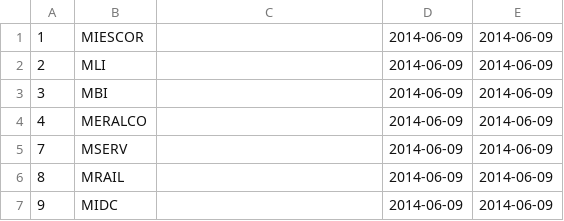
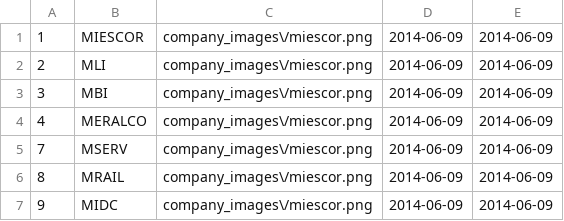
Before and after one commit to christopherlllobrera/ams, a CSV file: public/companies.csv, drawn as a sheet.

```diff
--- a/public/companies.csv
+++ b/public/companies.csv
@@ -1,7 +1,7 @@
-1,MIESCOR,,2014-06-09,2014-06-09
-2,MLI,,2014-06-09,2014-06-09
-3,MBI,,2014-06-09,2014-06-09
-4,MERALCO,,2014-06-09,2014-06-09
-7,MSERV,,2014-06-09,2014-06-09
-8,MRAIL,,2014-06-09,2014-06-09
-9,MIDC,,2014-06-09,2014-06-09
+1,MIESCOR,"company_images\/miescor.png",2014-06-09,2014-06-09
+2,MLI,"company_images\/miescor.png",2014-06-09,2014-06-09
+3,MBI,"company_images\/miescor.png",2014-06-09,2014-06-09
+4,MERALCO,"company_images\/miescor.png",2014-06-09,2014-06-09
+7,MSERV,"company_images\/miescor.png",2014-06-09,2014-06-09
+8,MRAIL,"company_images\/miescor.png",2014-06-09,2014-06-09
+9,MIDC,"company_images\/miescor.png",2014-06-09,2014-06-09
```
Also changed, not shown: 9 other files.
